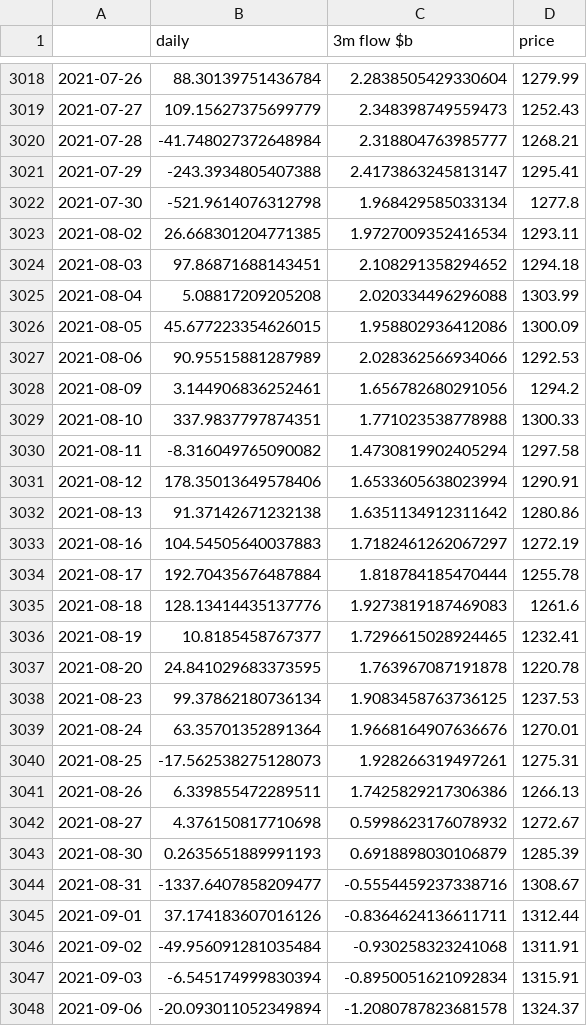
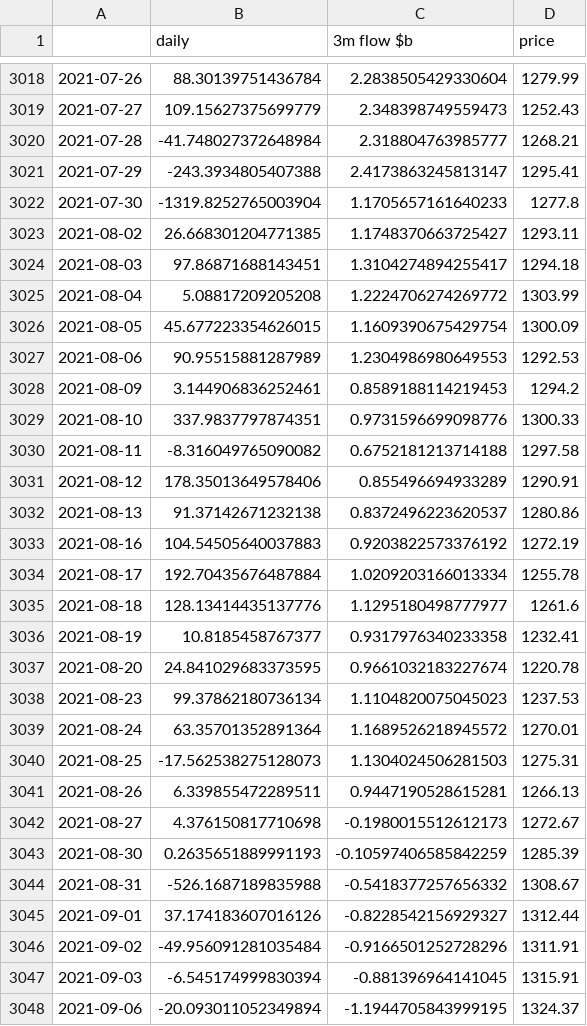
Before and after one commit to rzftm/dashchart_demo, a CSV file: data/em_equity_flow.csv, drawn as a sheet; only a part is shown, gaps mark what is left out; the diff covers the shown part only.

```diff
--- a/data/em_equity_flow.csv
+++ b/data/em_equity_flow.csv
@@ -3021,28 +3021,28 @@
 2021-07-29,-243.3934805407388,2.4173863245813147,1295.41
-2021-07-30,-521.9614076312798,1.968429585033134,1277.8
-2021-08-02,26.668301204771385,1.9727009352416534,1293.11
-2021-08-03,97.86871688143451,2.108291358294652,1294.18
-2021-08-04,5.08817209205208,2.020334496296088,1303.99
-2021-08-05,45.677223354626015,1.958802936412086,1300.09
-2021-08-06,90.95515881287989,2.028362566934066,1292.53
-2021-08-09,3.144906836252461,1.656782680291056,1294.2
-2021-08-10,337.9837797874351,1.771023538778988,1300.33
-2021-08-11,-8.316049765090082,1.4730819902405294,1297.58
-2021-08-12,178.35013649578406,1.6533605638023994,1290.91
-2021-08-13,91.37142671232138,1.6351134912311642,1280.86
-2021-08-16,104.54505640037883,1.7182461262067297,1272.19
-2021-08-17,192.70435676487884,1.818784185470444,1255.78
-2021-08-18,128.13414435137776,1.9273819187469083,1261.6
-2021-08-19,10.8185458767377,1.7296615028924465,1232.41
-2021-08-20,24.841029683373595,1.763967087191878,1220.78
-2021-08-23,99.37862180736134,1.9083458763736125,1237.53
-2021-08-24,63.35701352891364,1.9668164907636676,1270.01
-2021-08-25,-17.562538275128073,1.928266319497261,1275.31
-2021-08-26,6.339855472289511,1.7425829217306386,1266.13
-2021-08-27,4.376150817710698,0.5998623176078932,1272.67
-2021-08-30,0.2635651889991193,0.6918898030106879,1285.39
-2021-08-31,-1337.6407858209477,-0.5554459237338716,1308.67
-2021-09-01,37.174183607016126,-0.8364624136611711,1312.44
-2021-09-02,-49.956091281035484,-0.930258323241068,1311.91
-2021-09-03,-6.545174999830394,-0.8950051621092834,1315.91
-2021-09-06,-20.093011052349894,-1.2080787823681578,1324.37
+2021-07-30,-1319.8252765003904,1.1705657161640233,1277.8
+2021-08-02,26.668301204771385,1.1748370663725427,1293.11
+2021-08-03,97.86871688143451,1.3104274894255417,1294.18
+2021-08-04,5.08817209205208,1.2224706274269772,1303.99
+2021-08-05,45.677223354626015,1.1609390675429754,1300.09
+2021-08-06,90.95515881287989,1.2304986980649553,1292.53
+2021-08-09,3.144906836252461,0.8589188114219453,1294.2
+2021-08-10,337.9837797874351,0.9731596699098776,1300.33
+2021-08-11,-8.316049765090082,0.6752181213714188,1297.58
+2021-08-12,178.35013649578406,0.855496694933289,1290.91
+2021-08-13,91.37142671232138,0.8372496223620537,1280.86
+2021-08-16,104.54505640037883,0.9203822573376192,1272.19
+2021-08-17,192.70435676487884,1.0209203166013334,1255.78
+2021-08-18,128.13414435137776,1.1295180498777977,1261.6
+2021-08-19,10.8185458767377,0.9317976340233358,1232.41
+2021-08-20,24.841029683373595,0.9661032183227674,1220.78
+2021-08-23,99.37862180736134,1.1104820075045023,1237.53
+2021-08-24,63.35701352891364,1.1689526218945572,1270.01
+2021-08-25,-17.562538275128073,1.1304024506281503,1275.31
+2021-08-26,6.339855472289511,0.9447190528615281,1266.13
+2021-08-27,4.376150817710698,-0.1980015512612173,1272.67
+2021-08-30,0.2635651889991193,-0.10597406585842259,1285.39
+2021-08-31,-526.1687189835988,-0.5418377257656332,1308.67
+2021-09-01,37.174183607016126,-0.8228542156929327,1312.44
+2021-09-02,-49.956091281035484,-0.9166501252728296,1311.91
+2021-09-03,-6.545174999830394,-0.881396964141045,1315.91
+2021-09-06,-20.093011052349894,-1.1944705843999195,1324.37
```
Also changed, not shown: 35 added rows and 5 edited cells elsewhere in this file, data/em_bond_flow.csv, data/em_etf_flow.csv, 50 other files.
